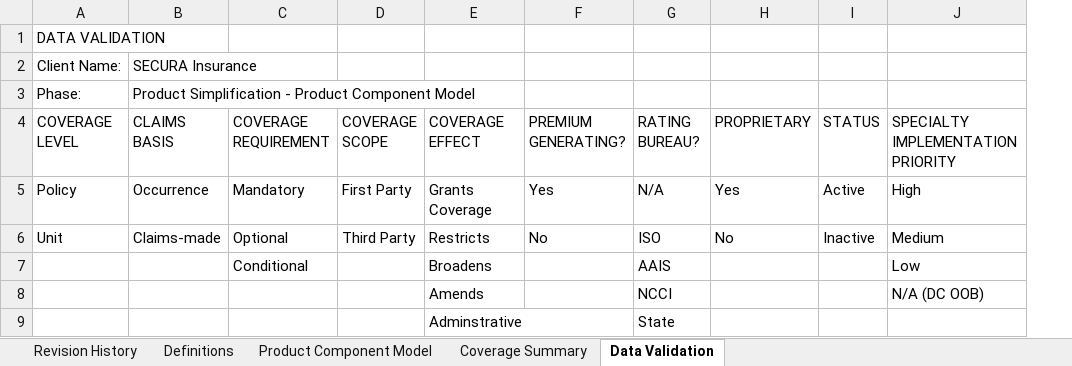
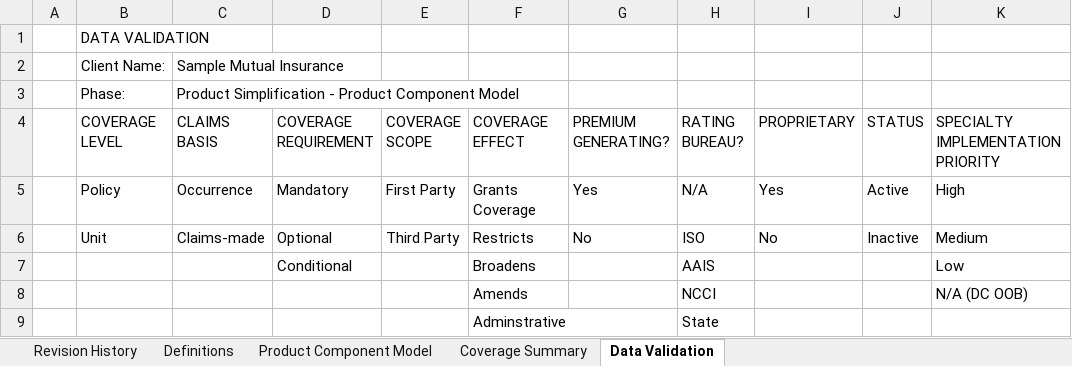
Before and after one commit to salscrudato/product-reinvention-hub, an Excel workbook: samples/iso/Product Framework - SECURA - Inland Marine.xlsx, sheet Data Validation, drawn as a sheet; values as stored, in another font and other column widths than the file's, no cell formats; addresses are those after the commit; the diff names each change by its address in the sheet, - before the commit and + after, or states it on an @@ line.

```diff
--- a/samples/iso/Product Framework - SECURA - Inland Marine.xlsx (sheet Data Validation)
+++ b/samples/iso/Product Framework - SECURA - Inland Marine.xlsx (sheet Data Validation)
+column A, empty
-C2 (CLAIMS BASIS): SECURA Insurance
+C2 (CLAIMS BASIS): Sample Mutual Insurance
```
Also changed, not shown: sheet Product Component Model, sheet Coverage Summary, sheet Revision History, sheet Definitions, cell formats, 7 other files.
